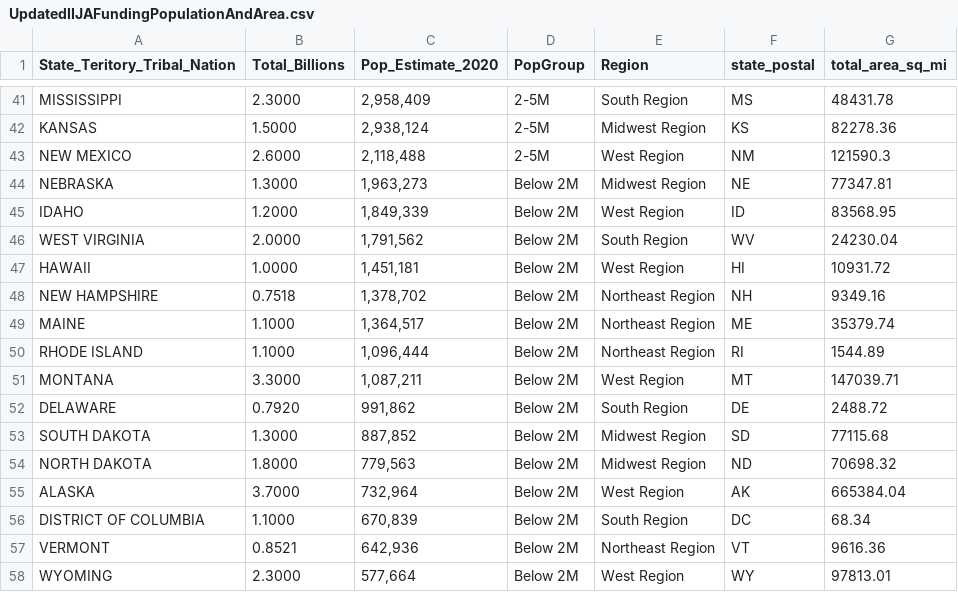
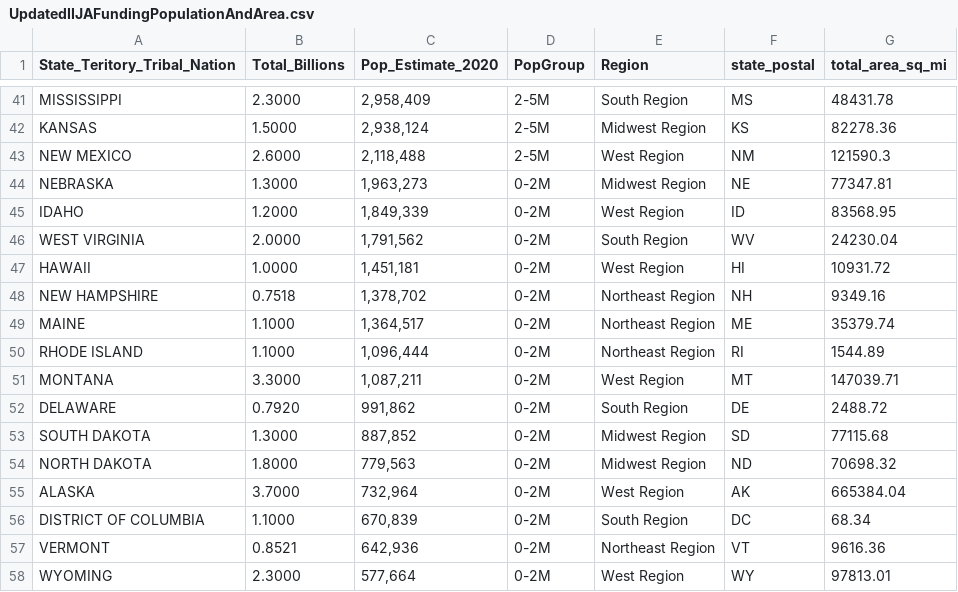
Before and after one commit to evanskaylie/DATA608, a CSV file: UpdatedIIJAFundingPopulationAndArea.csv, drawn as a sheet; only a part is shown, gaps mark what is left out; the diff covers the shown part only.

Commit message:
Second Update

```diff
--- a/UpdatedIIJAFundingPopulationAndArea.csv
+++ b/UpdatedIIJAFundingPopulationAndArea.csv
@@ -43,16 +43,16 @@ KANSAS,1.5000 ," 2,938,124 ",2-5M,Midwest Region,KS,82278.36
 NEW MEXICO,2.6000 ," 2,118,488 ",2-5M,West Region,NM,121590.3
-NEBRASKA,1.3000 ," 1,963,273 ",Below 2M,Midwest Region,NE,77347.81
-IDAHO,1.2000 ," 1,849,339 ",Below 2M,West Region,ID,83568.95
-WEST VIRGINIA,2.0000 ," 1,791,562 ",Below 2M,South Region,WV,24230.04
-HAWAII,1.0000 ," 1,451,181 ",Below 2M,West Region,HI,10931.72
-NEW HAMPSHIRE,0.7518 ," 1,378,702 ",Below 2M,Northeast Region,NH,9349.16
-MAINE,1.1000 ," 1,364,517 ",Below 2M,Northeast Region,ME,35379.74
-RHODE ISLAND,1.1000 ," 1,096,444 ",Below 2M,Northeast Region,RI,1544.89
-MONTANA,3.3000 ," 1,087,211 ",Below 2M,West Region,MT,147039.71
-DELAWARE,0.7920 ," 991,862 ",Below 2M,South Region,DE,2488.72
-SOUTH DAKOTA,1.3000 ," 887,852 ",Below 2M,Midwest Region,SD,77115.68
-NORTH DAKOTA,1.8000 ," 779,563 ",Below 2M,Midwest Region,ND,70698.32
-ALASKA,3.7000 ," 732,964 ",Below 2M,West Region,AK,665384.04
-DISTRICT OF COLUMBIA,1.1000 ," 670,839 ",Below 2M,South Region,DC,68.34
-VERMONT,0.8521 ," 642,936 ",Below 2M,Northeast Region,VT,9616.36
-WYOMING,2.3000 ," 577,664 ",Below 2M,West Region,WY,97813.01
+NEBRASKA,1.3000 ," 1,963,273 ",0-2M,Midwest Region,NE,77347.81
+IDAHO,1.2000 ," 1,849,339 ",0-2M,West Region,ID,83568.95
+WEST VIRGINIA,2.0000 ," 1,791,562 ",0-2M,South Region,WV,24230.04
+HAWAII,1.0000 ," 1,451,181 ",0-2M,West Region,HI,10931.72
+NEW HAMPSHIRE,0.7518 ," 1,378,702 ",0-2M,Northeast Region,NH,9349.16
+MAINE,1.1000 ," 1,364,517 ",0-2M,Northeast Region,ME,35379.74
+RHODE ISLAND,1.1000 ," 1,096,444 ",0-2M,Northeast Region,RI,1544.89
+MONTANA,3.3000 ," 1,087,211 ",0-2M,West Region,MT,147039.71
+DELAWARE,0.7920 ," 991,862 ",0-2M,South Region,DE,2488.72
+SOUTH DAKOTA,1.3000 ," 887,852 ",0-2M,Midwest Region,SD,77115.68
+NORTH DAKOTA,1.8000 ," 779,563 ",0-2M,Midwest Region,ND,70698.32
+ALASKA,3.7000 ," 732,964 ",0-2M,West Region,AK,665384.04
+DISTRICT OF COLUMBIA,1.1000 ," 670,839 ",0-2M,South Region,DC,68.34
+VERMONT,0.8521 ," 642,936 ",0-2M,Northeast Region,VT,9616.36
+WYOMING,2.3000 ," 577,664 ",0-2M,West Region,WY,97813.01
```
Also changed, not shown: 10 edited cells elsewhere in this file.
